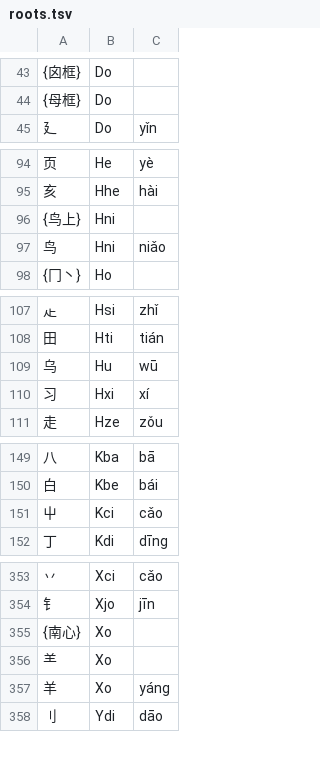
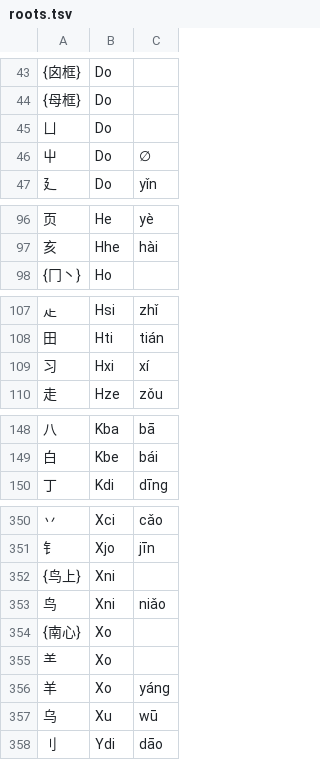
Before and after one commit to Dieken/typer, a TSV file: yusm/roots.tsv, drawn as a sheet; only a part is shown, gaps mark what is left out; removed rows and columns are numbered as before the commit, all else as after; the diff covers the shown part only; the diff names each change by its address in the sheet, - before the commit and + after, or states it on an @@ line.

Commit message:
yusm v3.9.1-beta.20250811

```diff
--- a/yusm/roots.tsv
+++ b/yusm/roots.tsv
+row 45: ㄩ | Do
+row 46: 屮 | Do | ∅
-row 96: {鸟上} | Hni
-row 97: 鸟 | Hni | niǎo
-row 109: 乌 | Hu | wū
-row 151: 屮 | Kci | cǎo
+row 352: {鸟上} | Xni
+row 353: 鸟 | Xni | niǎo
+row 357: 乌 | Xu | wū
```
Also changed, not shown: 1 removed row elsewhere in this file, 3 other files.
